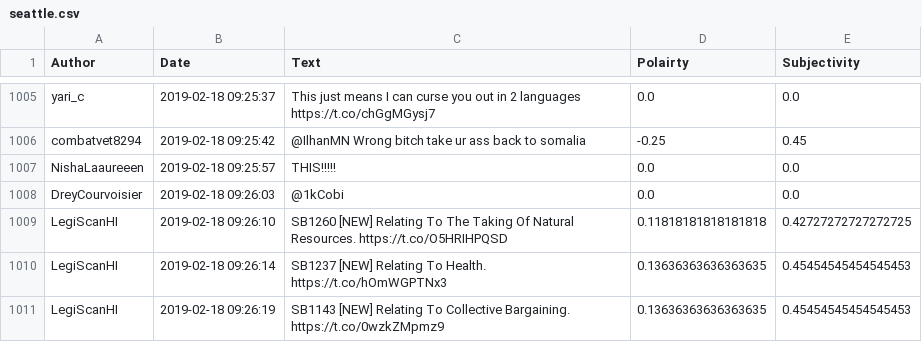
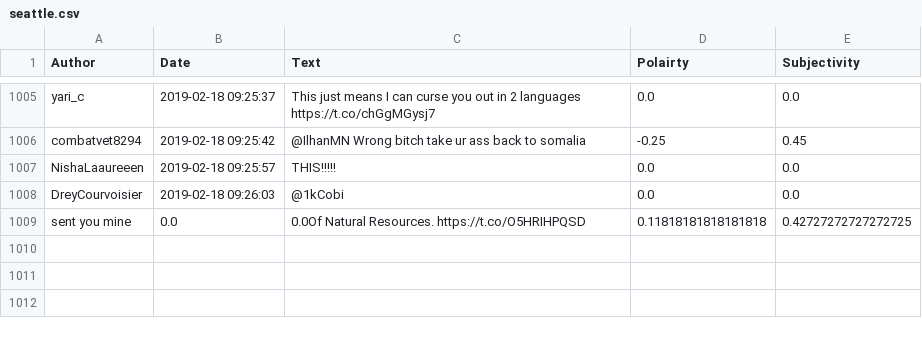
Before and after one commit to albert-zhong/seattle-freeze, a CSV file: data/seattle.csv, drawn as a sheet; only a part is shown, gaps mark what is left out.

```diff
--- a/data/seattle.csv
+++ b/data/seattle.csv
@@ -1211,4 +1211,2 @@ NishaLaaureeen,2019-02-18 09:25:57,THIS!!!!!,0.0,0.0
 DreyCourvoisier,2019-02-18 09:26:03,@1kCobi ,0.0,0.0
-LegiScanHI,2019-02-18 09:26:10,SB1260 [NEW] Relating To The Taking Of Natural Resources. https://t.co/O5HRIHPQSD,0.11818181818181818,0.42727272727272725
-LegiScanHI,2019-02-18 09:26:14,SB1237 [NEW] Relating To Health. https://t.co/hOmWGPTNx3,0.13636363636363635,0.45454545454545453
-LegiScanHI,2019-02-18 09:26:19,SB1143 [NEW] Relating To Collective Bargaining. https://t.co/0wzkZMpmz9,0.13636363636363635,0.45454545454545453
+sent you mine,0.0,0.0Of Natural Resources. https://t.co/O5HRIHPQSD,0.11818181818181818,0.42727272727272725
```
Also changed, not shown: 3 other files.
